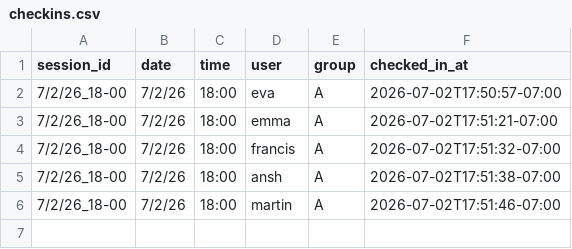
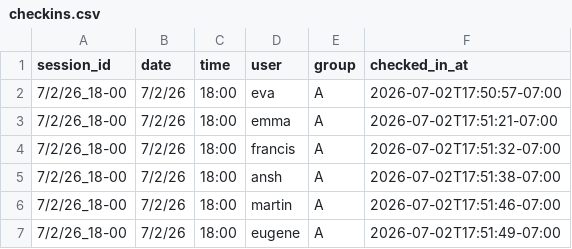
Before and after one commit to evanyi7/byd_data, a CSV file: data/checkins.csv, drawn as a sheet; the diff names each change by its address in the sheet, - before the commit and + after, or states it on an @@ line.

Commit message:
Check in eugene for 7/2/26_18-00

```diff
--- a/data/checkins.csv
+++ b/data/checkins.csv
+row 7: 7/2/26_18-00 | 7/2/26 | 18:00 | eugene | A | 2026-07-02T17:51:49-07:00
```
